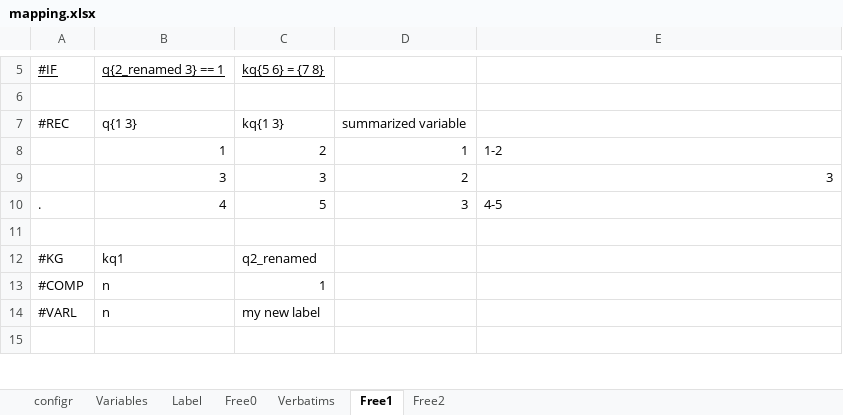
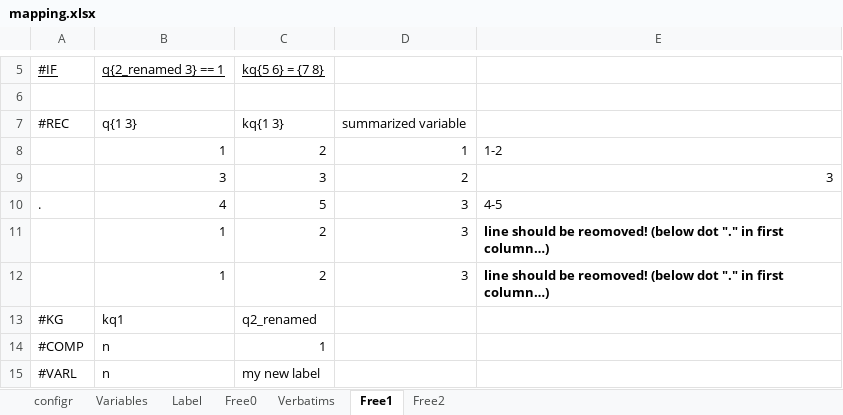
Before and after one commit to urswilke/datadaptor, an Excel workbook: inst/extdata/mapping.xlsx, sheet Free1, drawn as a sheet; only a part is shown, gaps mark what is left out; the shorter side is filled out with more unchanged rows; values as stored, in another font and other column widths than the file's, no borders; the diff names each change by its address in the sheet, - before the commit and + after, or states it on an @@ line.

Commit message:
delete rows after dot (".") in Free sheets

```diff
--- a/inst/extdata/mapping.xlsx (sheet Free1)
+++ b/inst/extdata/mapping.xlsx (sheet Free1)
-row 11: (empty)
+row 11:  | 1 | 2 | 3 | line should be reomoved! (below dot "." in first column…)
+row 12:  | 1 | 2 | 3 | line should be reomoved! (below dot "." in first column…)
```
Also changed, not shown: 3 other files.
